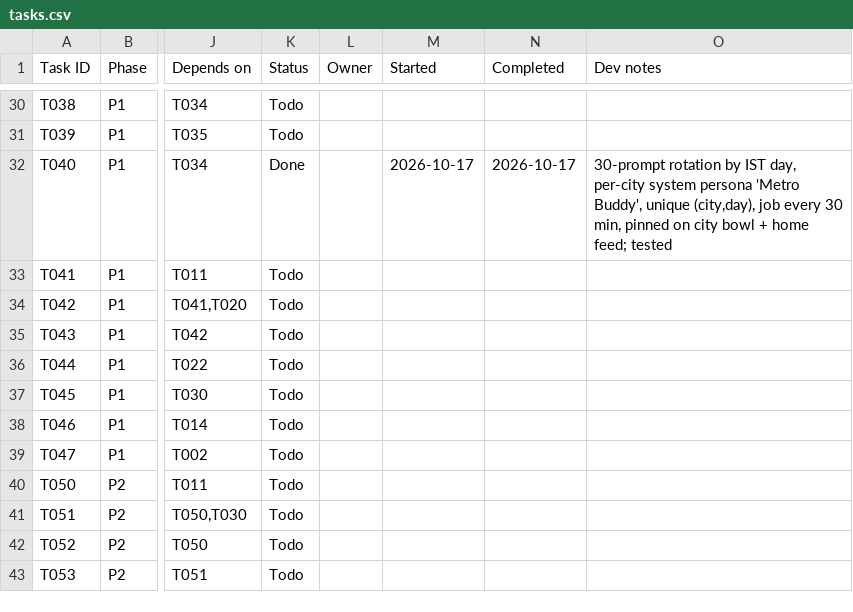
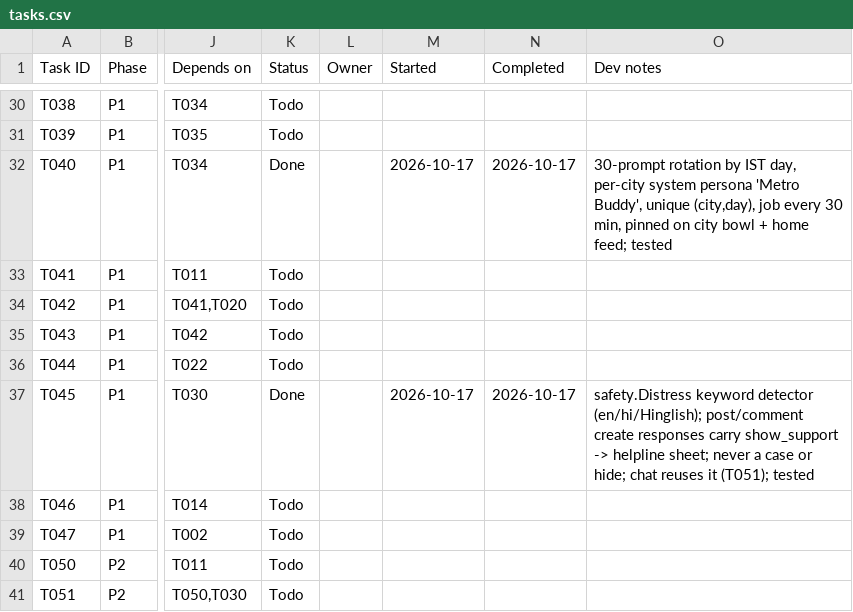
Before and after one commit to Aadesh998/metro-buddy, a CSV file: tasks.csv, drawn as a sheet; only a part is shown, gaps mark what is left out; the shorter side is filled out with more unchanged rows; the diff names each change by its address in the sheet, - before the commit and + after, or states it on an @@ line.

Commit message:
T045: non-punitive distress detection offering helplines

```diff
--- a/tasks.csv
+++ b/tasks.csv
-K37 (Status): Todo
+K37 (Status): Done
-M37 (Started): (empty)
+M37 (Started): 2026-10-17
-N37 (Completed): (empty)
+N37 (Completed): 2026-10-17
-O37 (Dev notes): (empty)
+O37 (Dev notes): safety.Distress keyword detector (en/hi/Hinglish); post/comment create responses carry show_support -> helpline sheet; never a case or hide; chat reuses it (T051); tested
```
Also changed, not shown: 5 other files.
